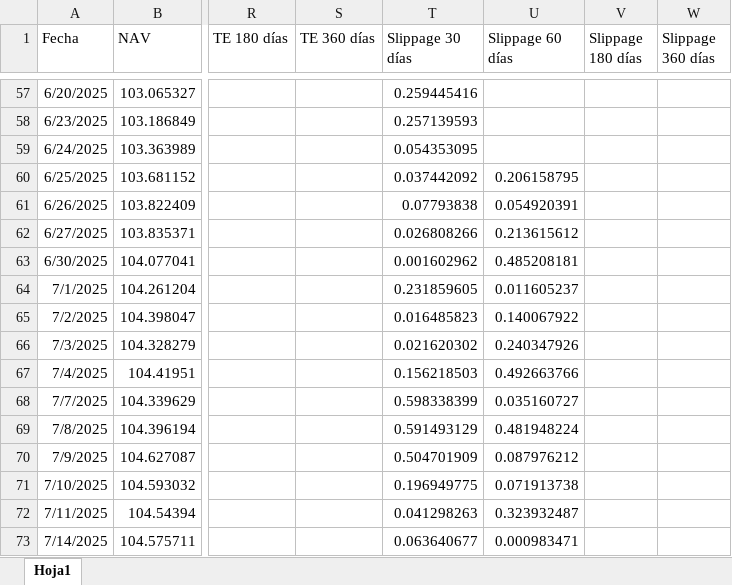
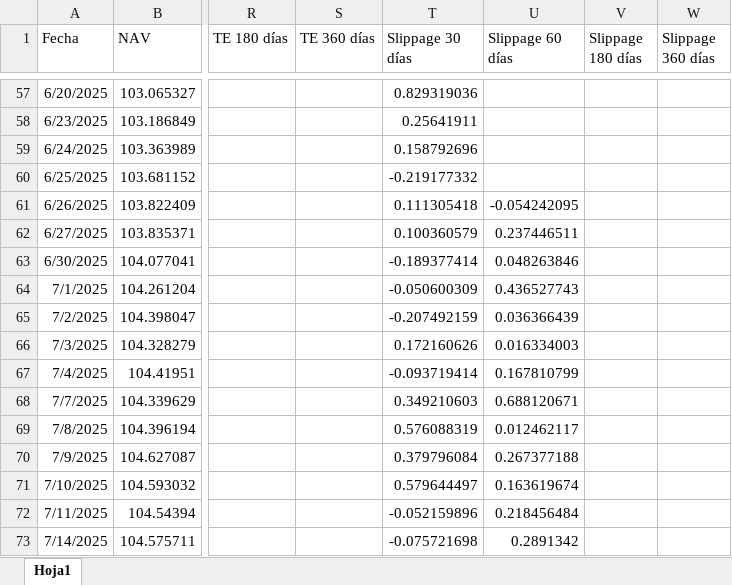
Before and after one commit to JoFRN26/Dashboards_EDAM, an Excel workbook: ETFPESOV/General/Data-ETFPESOV.xlsx, sheet Hoja1, drawn as a sheet; only a part is shown, gaps mark what is left out; values as stored, in another font and other column widths than the file's, no borders; the diff covers the shown part only; the diff names each change by its address in the sheet, - before the commit and + after, or states it on an @@ line.

```diff
--- a/ETFPESOV/General/Data-ETFPESOV.xlsx (sheet Hoja1)
+++ b/ETFPESOV/General/Data-ETFPESOV.xlsx (sheet Hoja1)
-T57 (Slippage 30 días): 0.259445416
+T57 (Slippage 30 días): 0.829319036
-T58 (Slippage 30 días): 0.257139593
+T58 (Slippage 30 días): 0.25641911
-T59 (Slippage 30 días): 0.054353095
+T59 (Slippage 30 días): 0.158792696
-T60 (Slippage 30 días): 0.037442092
+T60 (Slippage 30 días): -0.219177332
-U60 (Slippage 60 días): 0.206158795
+U60 (Slippage 60 días): (empty)
-T61 (Slippage 30 días): 0.07793838
+T61 (Slippage 30 días): 0.111305418
-U61 (Slippage 60 días): 0.054920391
+U61 (Slippage 60 días): -0.054242095
-T62 (Slippage 30 días): 0.026808266
+T62 (Slippage 30 días): 0.100360579
-U62 (Slippage 60 días): 0.213615612
+U62 (Slippage 60 días): 0.237446511
-T63 (Slippage 30 días): 0.001602962
+T63 (Slippage 30 días): -0.189377414
-U63 (Slippage 60 días): 0.485208181
+U63 (Slippage 60 días): 0.048263846
-T64 (Slippage 30 días): 0.231859605
+T64 (Slippage 30 días): -0.050600309
-U64 (Slippage 60 días): 0.011605237
+U64 (Slippage 60 días): 0.436527743
-T65 (Slippage 30 días): 0.016485823
+T65 (Slippage 30 días): -0.207492159
-U65 (Slippage 60 días): 0.140067922
+U65 (Slippage 60 días): 0.036366439
-T66 (Slippage 30 días): 0.021620302
+T66 (Slippage 30 días): 0.172160626
-U66 (Slippage 60 días): 0.240347926
+U66 (Slippage 60 días): 0.016334003
-T67 (Slippage 30 días): 0.156218503
+T67 (Slippage 30 días): -0.093719414
-U67 (Slippage 60 días): 0.492663766
+U67 (Slippage 60 días): 0.167810799
-T68 (Slippage 30 días): 0.598338399
+T68 (Slippage 30 días): 0.349210603
-U68 (Slippage 60 días): 0.035160727
+U68 (Slippage 60 días): 0.688120671
-T69 (Slippage 30 días): 0.591493129
+T69 (Slippage 30 días): 0.576088319
-U69 (Slippage 60 días): 0.481948224
+U69 (Slippage 60 días): 0.012462117
-T70 (Slippage 30 días): 0.504701909
+T70 (Slippage 30 días): 0.379796084
-U70 (Slippage 60 días): 0.087976212
+U70 (Slippage 60 días): 0.267377188
-T71 (Slippage 30 días): 0.196949775
+T71 (Slippage 30 días): 0.579644497
-U71 (Slippage 60 días): 0.071913738
+U71 (Slippage 60 días): 0.163619674
-T72 (Slippage 30 días): 0.041298263
+T72 (Slippage 30 días): -0.052159896
-U72 (Slippage 60 días): 0.323932487
+U72 (Slippage 60 días): 0.218456484
-T73 (Slippage 30 días): 0.063640677
+T73 (Slippage 30 días): -0.075721698
-U73 (Slippage 60 días): 0.000983471
+U73 (Slippage 60 días): 0.2891342
```
Also changed, not shown: 929 edited cells elsewhere in this sheet.
